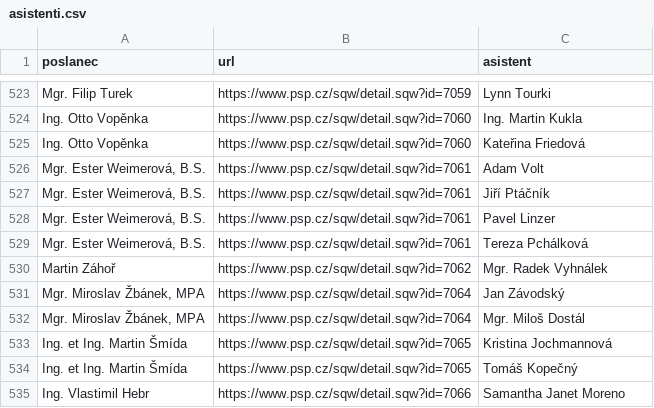
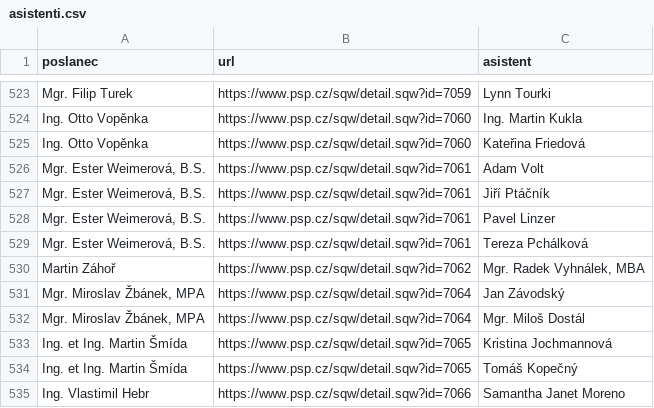
Before and after one commit to kokes/psp-asistenti, a CSV file: asistenti.csv, drawn as a sheet; only a part is shown, gaps mark what is left out.

```diff
--- a/asistenti.csv
+++ b/asistenti.csv
@@ -529,3 +529,3 @@ Ing. Otto Vopěnka,https://www.psp.cz/sqw/detail.sqw?id=7060,Kateřina Friedová
 "Mgr. Ester Weimerová, B.S.",https://www.psp.cz/sqw/detail.sqw?id=7061,Tereza Pchálková
-Martin Záhoř,https://www.psp.cz/sqw/detail.sqw?id=7062,Mgr. Radek Vyhnálek
+Martin Záhoř,https://www.psp.cz/sqw/detail.sqw?id=7062,"Mgr. Radek Vyhnálek, MBA"
 "Mgr. Miroslav Žbánek, MPA",https://www.psp.cz/sqw/detail.sqw?id=7064,Jan Závodský
```
